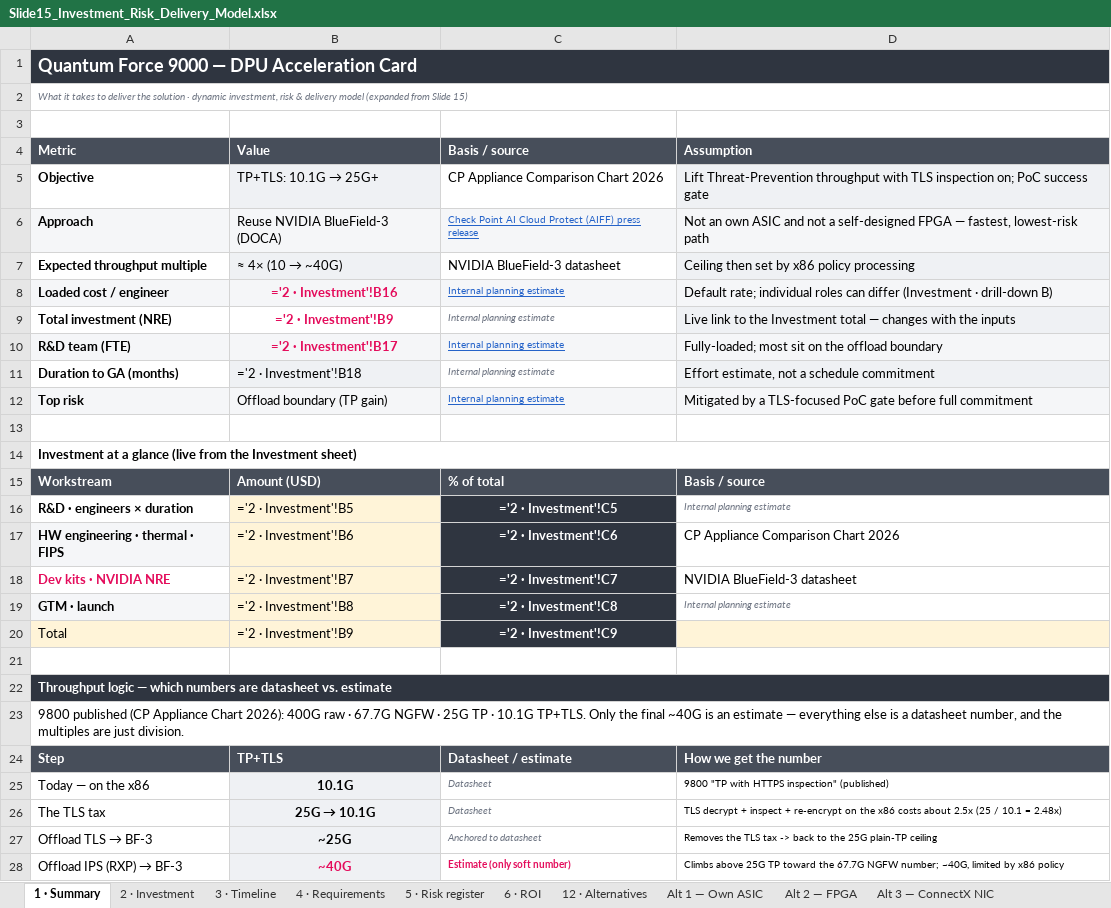
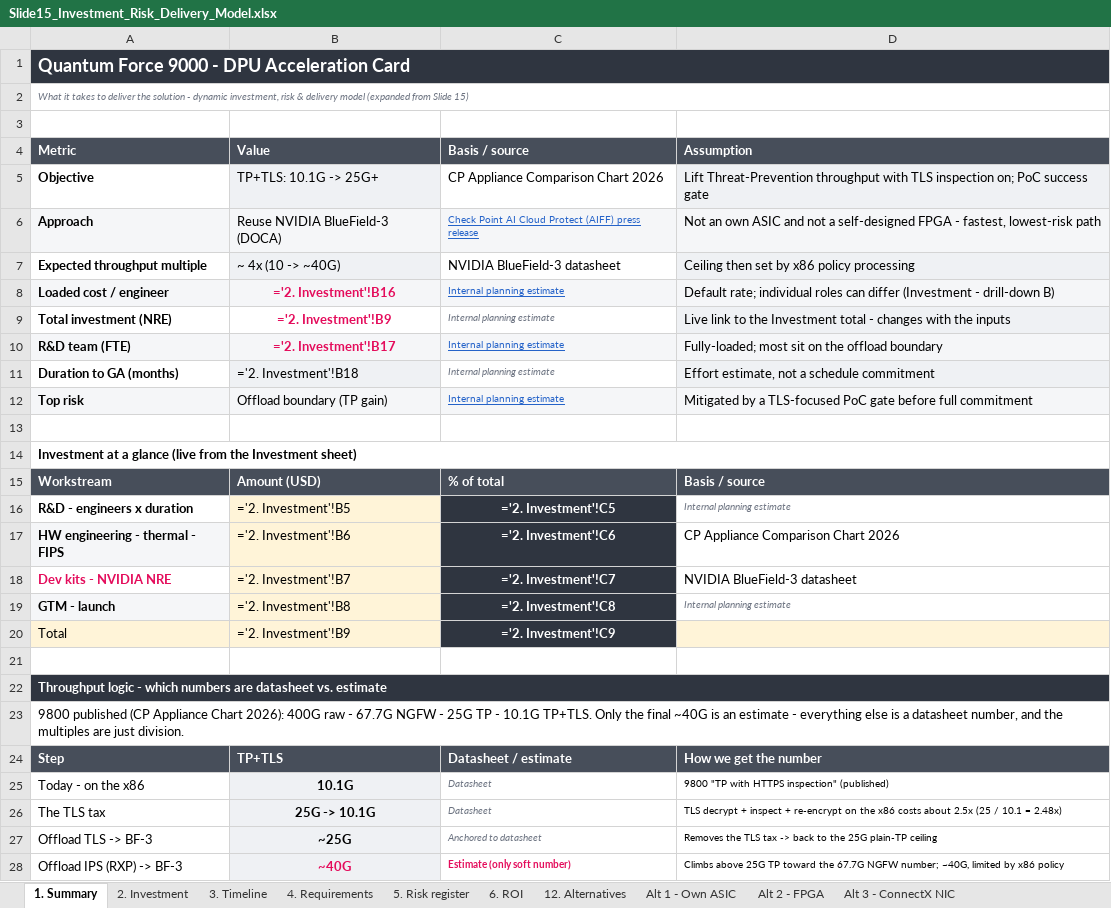
Before and after one commit to barak2rozenfeld/CheckpointSession1, an Excel workbook: Slide15_Investment_Risk_Delivery_Model.xlsx, sheet 1. Summary, drawn as a sheet; only a part is shown; values as stored, in another font and other column widths than the file's, no borders; formulas without a stored value are shown as written; the diff covers the shown part only; the diff names each change by its address in the sheet, - before the commit and + after, or states it on an @@ line.

```diff
--- a/Slide15_Investment_Risk_Delivery_Model.xlsx (sheet 1. Summary)
+++ b/Slide15_Investment_Risk_Delivery_Model.xlsx (sheet 1. Summary)
-sheet tab: 1 · Summary
+sheet tab: 1. Summary
-sheet tab: 2 · Investment
+sheet tab: 2. Investment
-sheet tab: 3 · Timeline
+sheet tab: 3. Timeline
-sheet tab: 4 · Requirements
+sheet tab: 4. Requirements
-sheet tab: 5 · Risk register
+sheet tab: 5. Risk register
-sheet tab: 6 · ROI
+sheet tab: 6. ROI
-sheet tab: 12 · Alternatives
+sheet tab: 12. Alternatives
-sheet tab: Alt 1 — Own ASIC
+sheet tab: Alt 1 - Own ASIC
-sheet tab: Alt 2 — FPGA
+sheet tab: Alt 2 - FPGA
-sheet tab: Alt 3 — ConnectX NIC
+sheet tab: Alt 3 - ConnectX NIC
-A1 (Metric): Quantum Force 9000 — DPU Acceleration Card
+A1 (Metric): Quantum Force 9000 - DPU Acceleration Card
-A2 (Metric): …the solution · dynamic investment,…
+A2 (Metric): …the solution - dynamic investment,…
@@ B5 (Value): TP+TLS: 10.1G → 25G+ → TP+TLS: 10.1G -> 25G+ @@
-D6 (Assumption): …self-designed FPGA — fastest, lowest-risk…
+D6 (Assumption): …self-designed FPGA - fastest, lowest-risk…
@@ B7 (Value): ≈ 4× (10 → ~40G) → ~ 4x (10 -> ~40G) @@
-B8 (Value): ='2 · Investment'!B16
+B8 (Value): ='2. Investment'!B16
-D8 (Assumption): …differ (Investment · drill-down B)
+D8 (Assumption): …differ (Investment - drill-down B)
-B9 (Value): ='2 · Investment'!B9
+B9 (Value): ='2. Investment'!B9
-D9 (Assumption): …Investment total — changes with…
+D9 (Assumption): …Investment total - changes with…
-B10 (Value): ='2 · Investment'!B17
+B10 (Value): ='2. Investment'!B17
-B11 (Value): ='2 · Investment'!B18
+B11 (Value): ='2. Investment'!B18
-A16 (Metric): R&D · engineers × duration
+A16 (Metric): R&D - engineers x duration
-B16 (Value): ='2 · Investment'!B5
+B16 (Value): ='2. Investment'!B5
-C16 (Basis / source): ='2 · Investment'!C5
+C16 (Basis / source): ='2. Investment'!C5
-A17 (Metric): HW engineering · thermal · FIPS
+A17 (Metric): HW engineering - thermal - FIPS
-B17 (Value): ='2 · Investment'!B6
+B17 (Value): ='2. Investment'!B6
-C17 (Basis / source): ='2 · Investment'!C6
+C17 (Basis / source): ='2. Investment'!C6
-A18 (Metric): Dev kits · NVIDIA NRE
+A18 (Metric): Dev kits - NVIDIA NRE
-B18 (Value): ='2 · Investment'!B7
+B18 (Value): ='2. Investment'!B7
-C18 (Basis / source): ='2 · Investment'!C7
+C18 (Basis / source): ='2. Investment'!C7
-A19 (Metric): GTM · launch
+A19 (Metric): GTM - launch
-B19 (Value): ='2 · Investment'!B8
+B19 (Value): ='2. Investment'!B8
-C19 (Basis / source): ='2 · Investment'!C8
+C19 (Basis / source): ='2. Investment'!C8
-B20 (Value): ='2 · Investment'!B9
+B20 (Value): ='2. Investment'!B9
-C20 (Basis / source): ='2 · Investment'!C9
+C20 (Basis / source): ='2. Investment'!C9
-A22 (Metric): Throughput logic — which numbers…
+A22 (Metric): Throughput logic - which numbers…
-A23 (Metric): …400G raw · 67.7G NGFW · 25G TP · 10.1G TP+TLS. Only the final ~40G is an estimate — everything else…
+A23 (Metric): …400G raw - 67.7G NGFW - 25G TP - 10.1G TP+TLS. Only the final ~40G is an estimate - everything else…
-A25 (Metric): Today — on the x86
+A25 (Metric): Today - on the x86
@@ B26 (Value): 25G → 10.1G → 25G -> 10.1G @@
@@ A27 (Metric): Offload TLS → BF-3 → Offload TLS -> BF-3 @@
@@ A28 (Metric): Offload IPS (RXP) → BF-3 → Offload IPS (RXP) -> BF-3 @@
```
Also changed, not shown: 4 edited cells elsewhere in this sheet, sheet 2. Investment, sheet 6. ROI, sheet PoC detail, sheet 3. Timeline, sheet Alt 2 - FPGA, sheet Alt 1 - Own ASIC, 5 more sheets, other sheet tabs, 1 other file.
